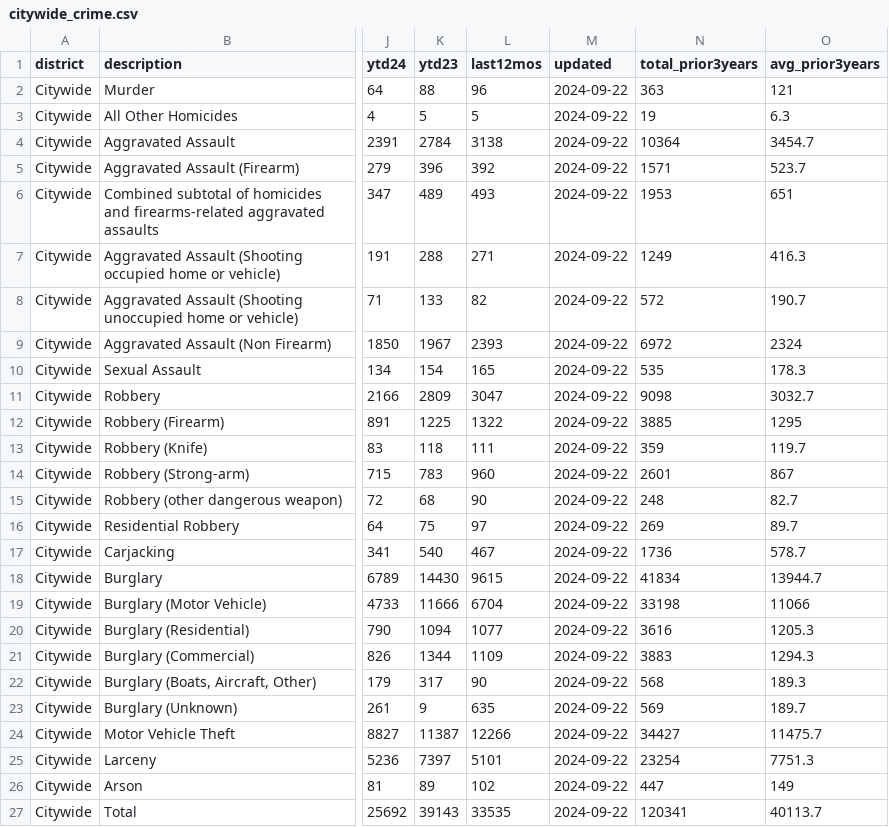
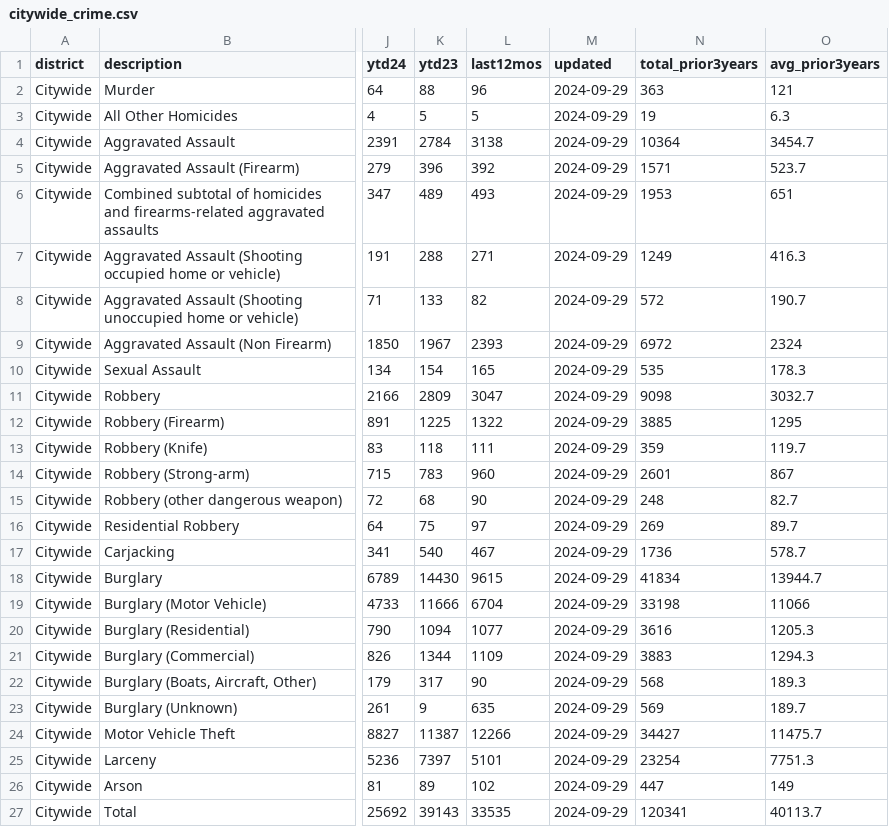
Before and after one commit to abcotvdata/safetytracker_oakland, a CSV file: data/output/weekly/citywide_crime.csv, drawn as a sheet; only a part is shown, gaps mark what is left out; the diff names each change by its address in the sheet, - before the commit and + after, or states it on an @@ line.

```diff
--- a/data/output/weekly/citywide_crime.csv
+++ b/data/output/weekly/citywide_crime.csv
-M2:M27 (updated): 2024-09-22
+M2:M27 (updated): 2024-09-29
```
Also changed, not shown: data/output/oakland_crime.csv, data/output/recent/oakland_crime_recent.csv, 27 other files.
